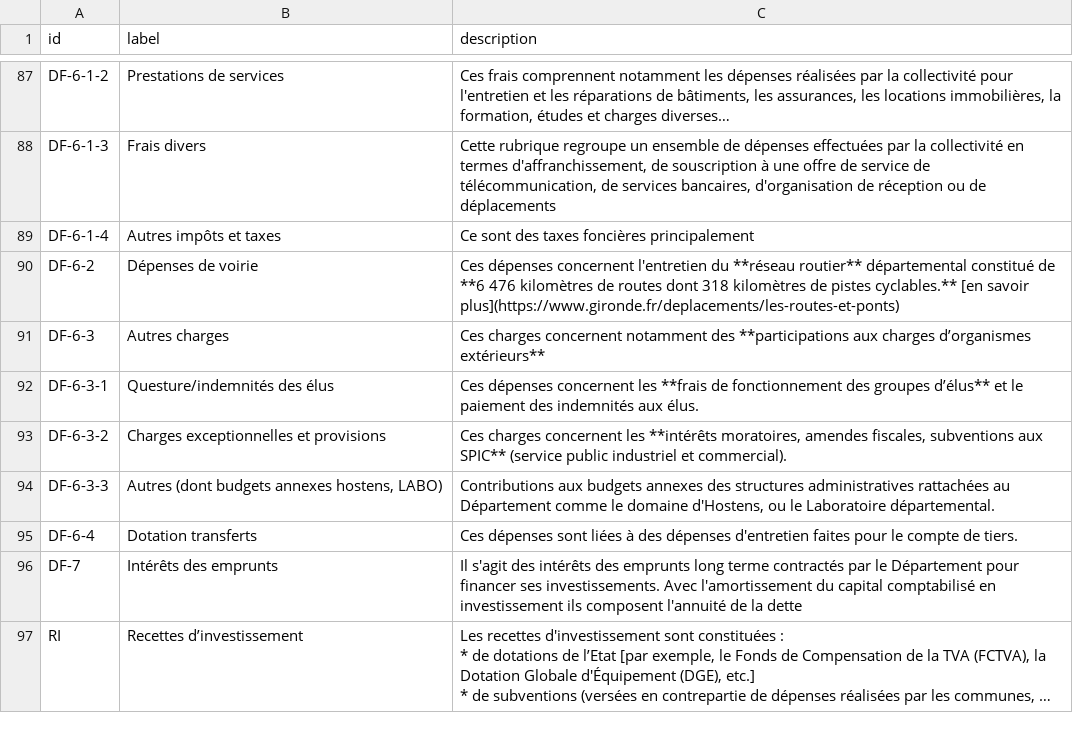
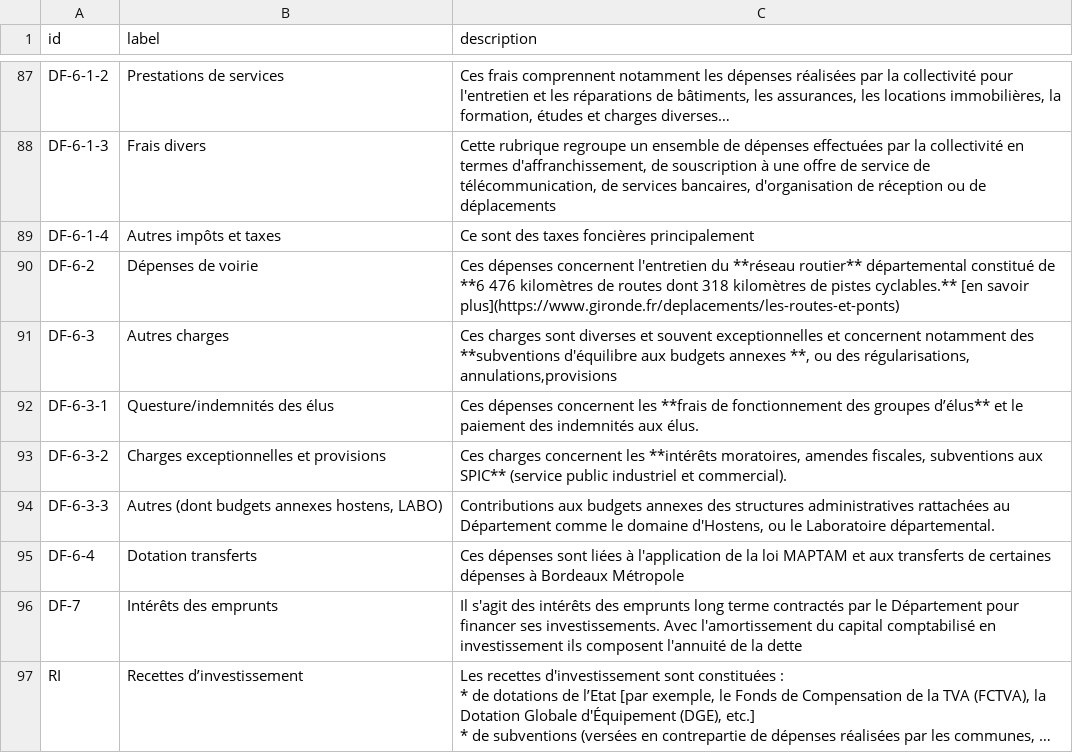
Before and after one commit to piwel/dataviz-finances-gironde, a CSV file: data/texts/aggregated-atemporal.csv, drawn as a sheet; only a part is shown, gaps mark what is left out; long unchanged cells end in ….

```diff
--- a/data/texts/aggregated-atemporal.csv
+++ b/data/texts/aggregated-atemporal.csv
@@ -246,3 +246,3 @@ DF-6-1-4,Autres impôts et taxes, Ce sont des taxes foncières principalement
 DF-6-2,Dépenses de voirie,Ces dépenses concernent l'entretien du **réseau routier** départemental constitué de **6 476 kilomètres de routes dont 318 kilomètres de pistes cyclables.** [en savoir plus](https://www.gironde.fr/deplacements/les-routes-et-ponts)
-DF-6-3,Autres charges,Ces charges concernent notamment des **participations aux charges d’organismes extérieurs**
+DF-6-3,Autres charges,"Ces charges sont diverses et souvent exceptionnelles et concernent notamment des **subventions d'équilibre aux budgets annexes **, ou des régularisations, annulations,provisions "
 DF-6-3-1,Questure/indemnités des élus,Ces dépenses concernent les **frais de fonctionnement des groupes d’élus** et le paiement des indemnités aux élus.
@@ -250,3 +250,3 @@ DF-6-3-2,Charges exceptionnelles et provisions,"Ces charges concernent les **int
 DF-6-3-3,"Autres (dont budgets annexes hostens, LABO)","Contributions aux budgets annexes des structures administratives rattachées au Département comme le domaine d'Hostens, ou le Laboratoire départemental."
-DF-6-4,Dotation transferts,Ces dépenses sont liées à des dépenses d'entretien faites pour le compte de tiers.
+DF-6-4,Dotation transferts,Ces dépenses sont liées à l'application de la loi MAPTAM et  aux transferts de certaines  dépenses à Bordeaux Métropole
 DF-7,Intérêts des emprunts,Il s'agit des intérêts des emprunts long terme contractés par le Département pour financer ses investissements. Avec l'amortissement du capital comptabilisé en investissement ils composent l'annuité de la dette
```
Also changed, not shown: data/texts/aggregated-temporal.csv, 8 other files.
